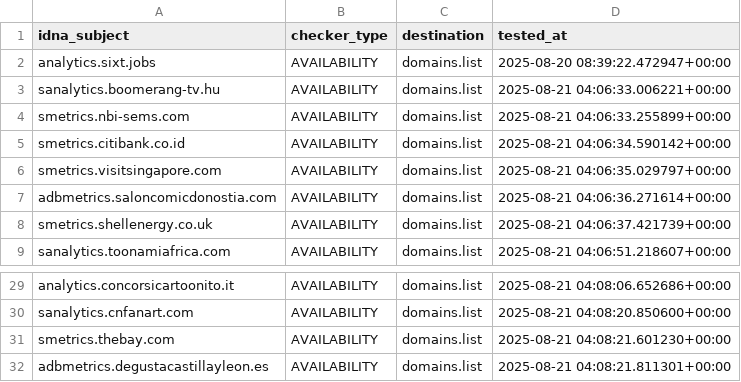
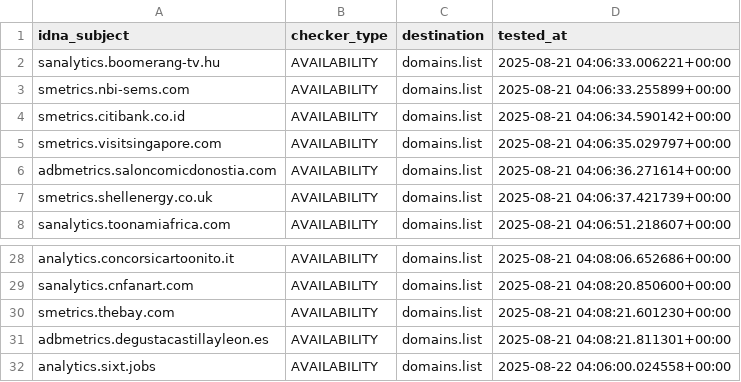
Before and after one commit to Ultimate-Hosts-Blacklist/2o7.net, a CSV file: .pyfunceble/inactive.csv, drawn as a sheet; only a part is shown, gaps mark what is left out; removed rows and columns are numbered as before the commit, all else as after; the diff names each change by its address in the sheet, - before the commit and + after, or states it on an @@ line.

```diff
--- a/.pyfunceble/inactive.csv
+++ b/.pyfunceble/inactive.csv
-row 2: analytics.sixt.jobs | AVAILABILITY | domains.list | 2025-08-20 08:39:22.472947+00:00
+row 32: analytics.sixt.jobs | AVAILABILITY | domains.list | 2025-08-22 04:06:00.024558+00:00
```
Also changed, not shown: 13 other files.
